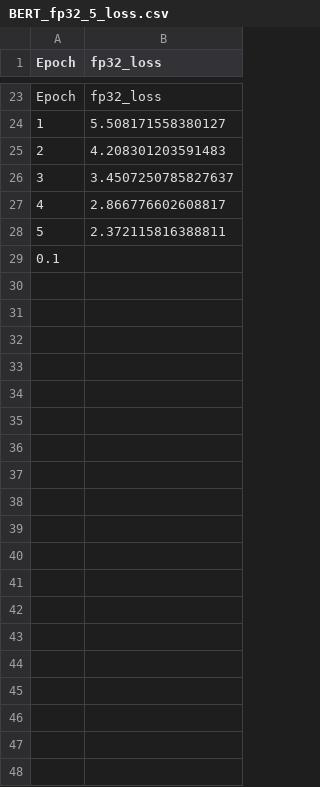
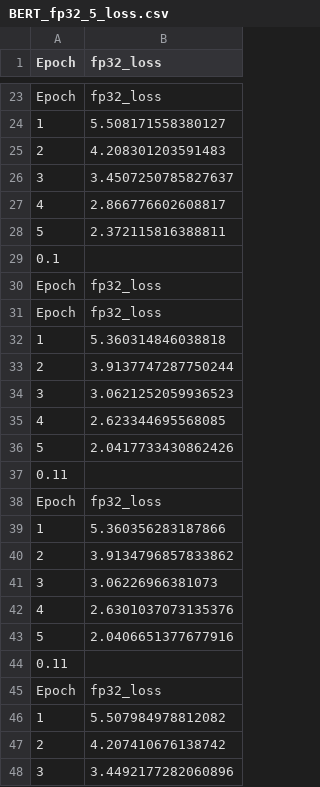
Before and after one commit to HeyDavid633/CCF-THPC-MP, a CSV file: log/BERT/BERT_fp32_5_loss.csv, drawn as a sheet; only a part is shown, gaps mark what is left out; the diff covers the shown part only.

```diff
--- a/log/BERT/BERT_fp32_5_loss.csv
+++ b/log/BERT/BERT_fp32_5_loss.csv
@@ -29 +29,20 @@ Epoch,fp32_loss
 0.1
+Epoch,fp32_loss
+Epoch,fp32_loss
+1,5.360314846038818
+2,3.9137747287750244
+3,3.0621252059936523
+4,2.623344695568085
+5,2.0417733430862426
+0.11
+Epoch,fp32_loss
+1,5.360356283187866
+2,3.9134796857833862
+3,3.06226966381073
+4,2.6301037073135376
+5,2.0406651377677916
+0.11
+Epoch,fp32_loss
+1,5.507984978812082
+2,4.207410676138742
+3,3.4492177282060896
```
Also changed, not shown: 10 added rows elsewhere in this file, log/BERT/BERT_fp32_2_loss.csv, log/imagenet/alexnet_amp_50_imagenet_loss.csv, 18 other files.
